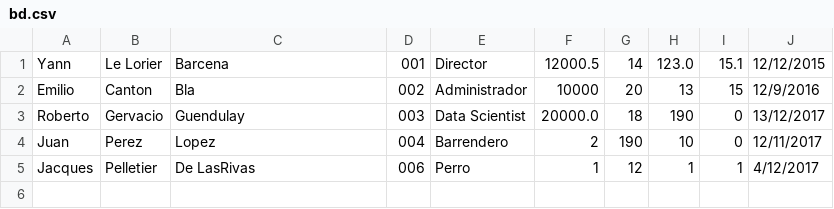
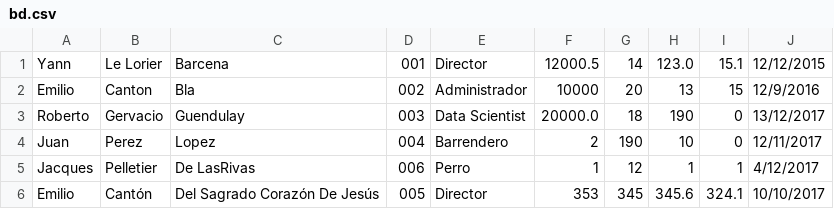
Before and after one commit to Equipo-Fundamentos/desing, a CSV file: bd.csv, drawn as a sheet; the diff names each change by its address in the sheet, - before the commit and + after, or states it on an @@ line.

```diff
--- a/bd.csv
+++ b/bd.csv
+row 6: Emilio | Cantón | Del Sagrado Corazón De Jesús | 005 | Director | 353 | 345 | 345.6 | 324.1 | 10/10/2017
```
Also changed, not shown: 1 other file.
